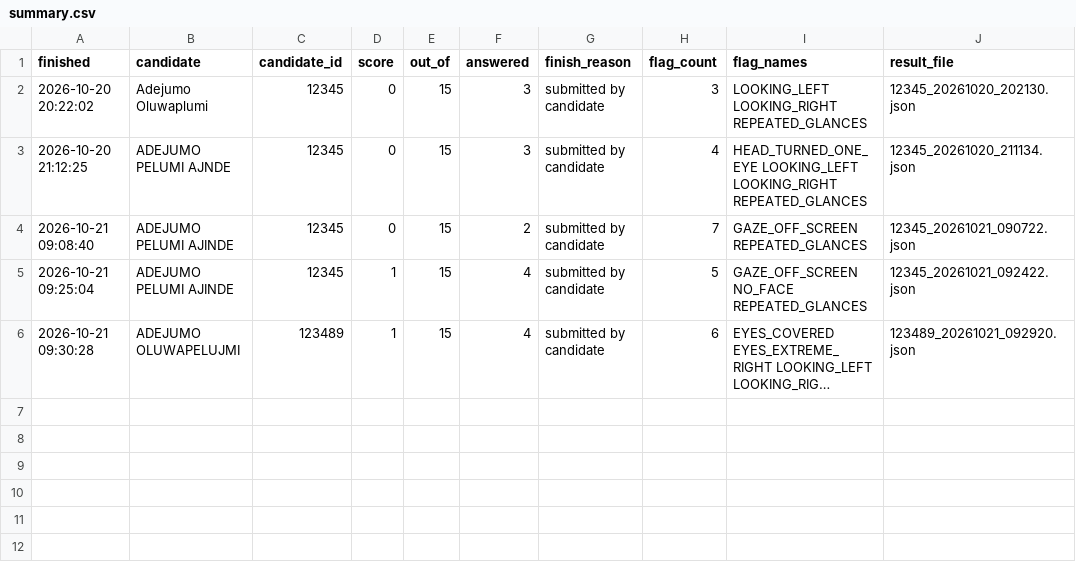
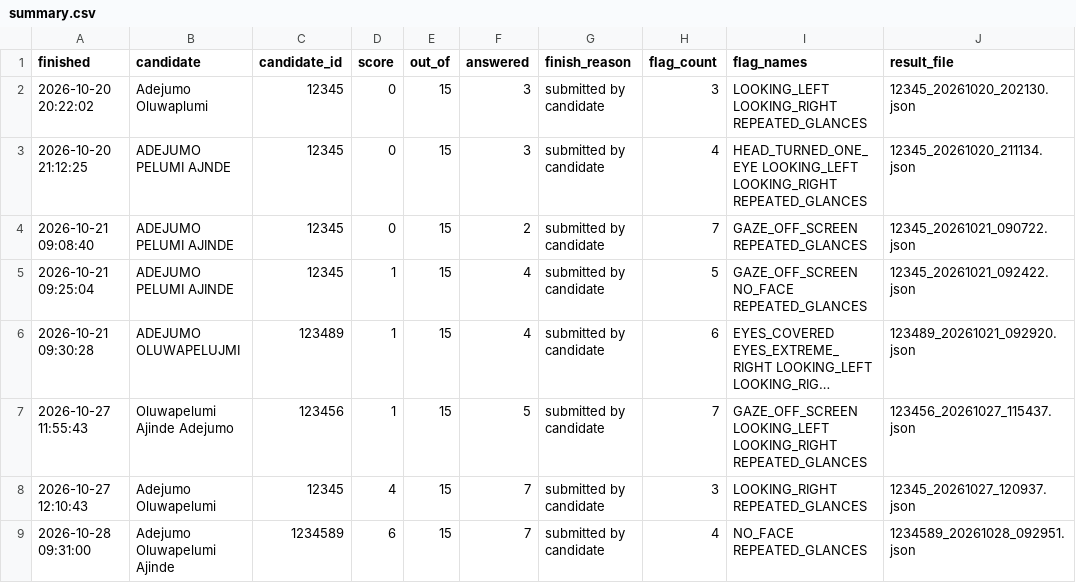
Before and after one commit to CODIEBANKS-CO/Exam-eye-tracker, a CSV file: results/summary.csv, drawn as a sheet; long unchanged cells end in …; the diff names each change by its address in the sheet, - before the commit and + after, or states it on an @@ line.

```diff
--- a/results/summary.csv
+++ b/results/summary.csv
+row 7: 2026-10-27 11:55:43 | Oluwapelumi Ajinde Adejumo | 123456 | 1 | 15 | 5 | submitted by candidate | 7 | GAZE_OFF_SCREEN LOOKING_LEFT LOOKING_RIGHT REPEATED_GLANCES | 123456_20261027_115437.json
+row 8: 2026-10-27 12:10:43 | Adejumo Oluwapelumi | 12345 | 4 | 15 | 7 | submitted by candidate | 3 | LOOKING_RIGHT REPEATED_GLANCES | 12345_20261027_120937.json
+row 9: 2026-10-28 09:31:00 | Adejumo Oluwapelumi Ajinde | 1234589 | 6 | 15 | 7 | submitted by candidate | 4 | NO_FACE REPEATED_GLANCES | 1234589_20261028_092951.json
```
Also changed, not shown: events.csv, 27 other files.
